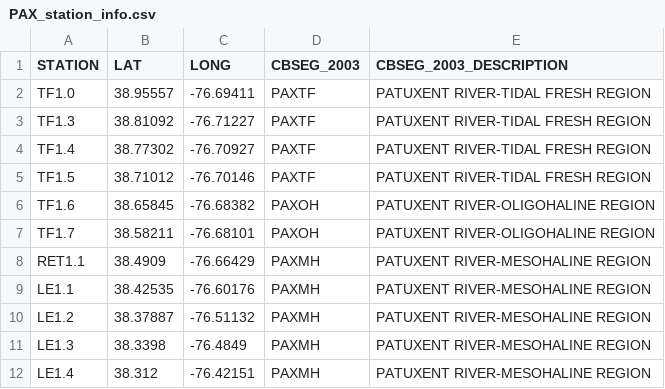
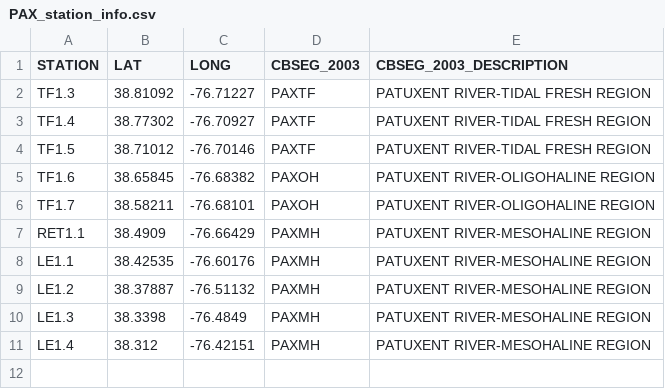
Before and after one commit to fawda123/tidal_comp, a CSV file: inst/PAX_station_info.csv, drawn as a sheet; the diff names each change by its address in the sheet, - before the commit and + after, or states it on an @@ line.

```diff
--- a/inst/PAX_station_info.csv
+++ b/inst/PAX_station_info.csv
-row 2: TF1.0 | 38.95557 | -76.69411 | PAXTF | PATUXENT RIVER-TIDAL FRESH REGION
```
Also changed, not shown: 16 other files.
